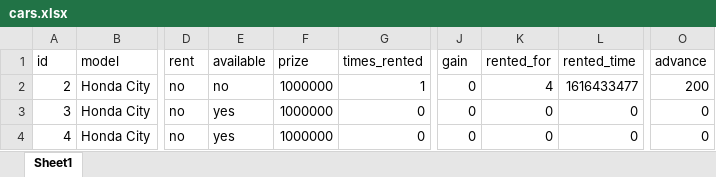
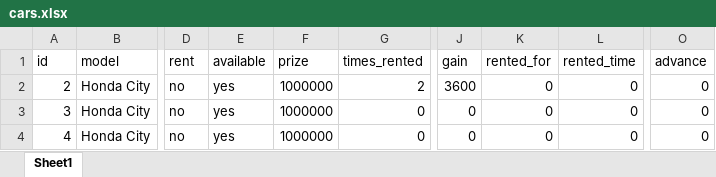
Before and after one commit to kamal7643/gp_project_rent_software, an Excel workbook: cache/cars.xlsx, sheet Sheet1, drawn as a sheet; only a part is shown, gaps mark what is left out; values as stored, in another font and other column widths than the file's, no borders; the diff names each change by its address in the sheet, - before the commit and + after, or states it on an @@ line.

```diff
--- a/cache/cars.xlsx (sheet Sheet1)
+++ b/cache/cars.xlsx (sheet Sheet1)
-E2 (available): no
+E2 (available): yes
-G2 (times_rented): 1
+G2 (times_rented): 2
-J2 (gain): 0
+J2 (gain): 3600
-K2 (rented_for): 4
+K2 (rented_for): 0
-L2 (rented_time): 1616433477
+L2 (rented_time): 0
-O2 (advance): 200
+O2 (advance): 0
```
Also changed, not shown: cache/customers.xlsx, 3 other files.
